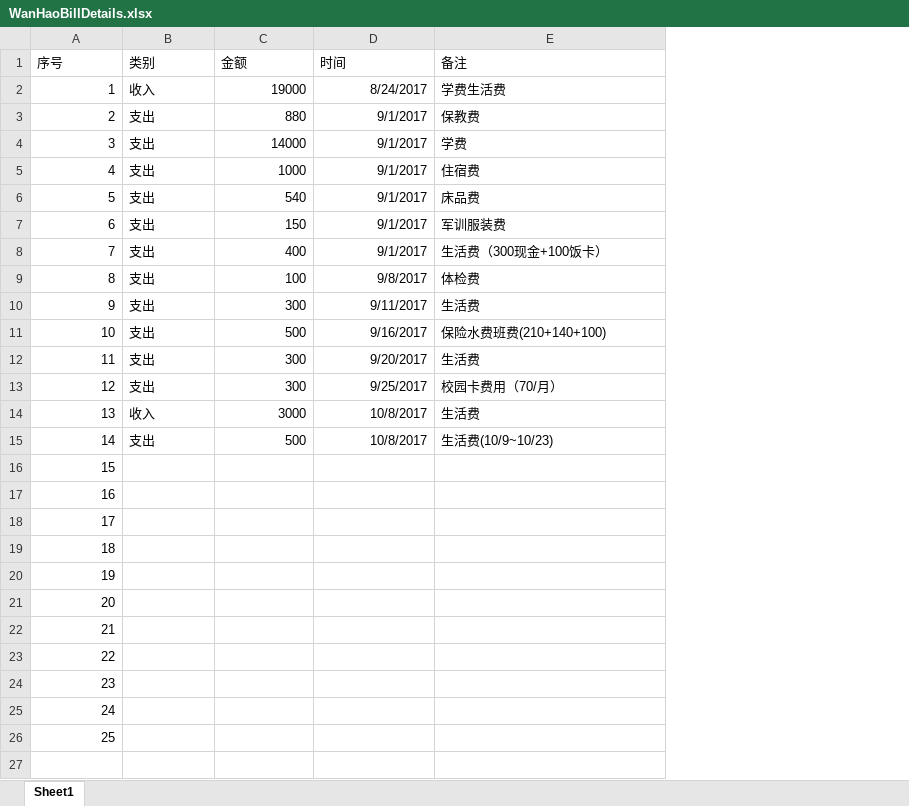
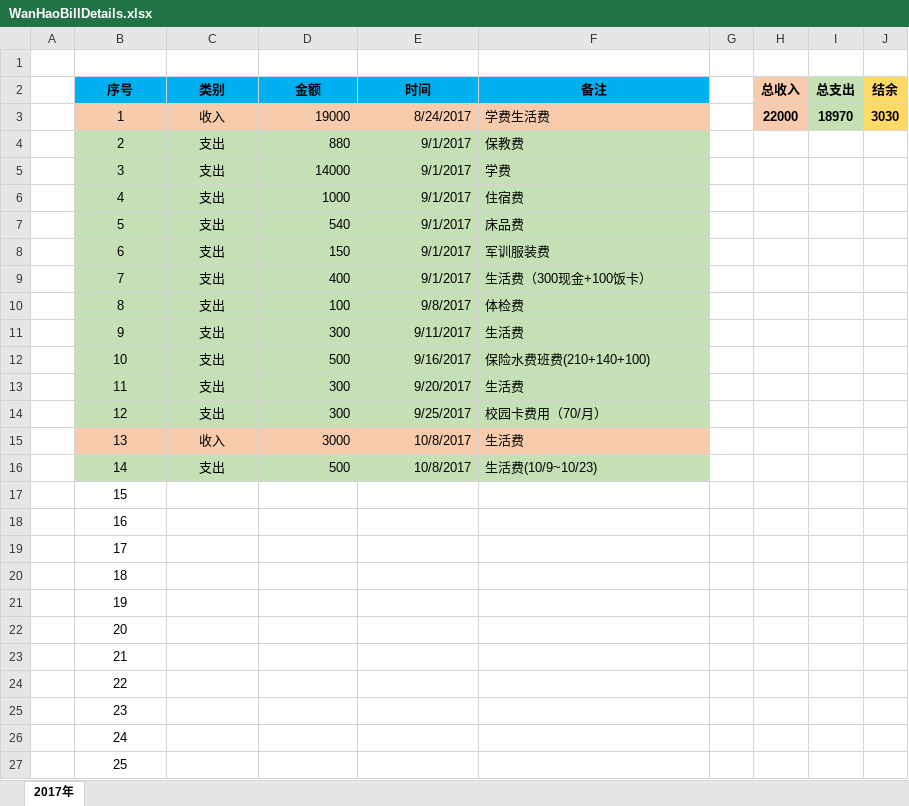
Before and after one commit to Wongfu/WanhaoBillDetails, an Excel workbook: WanHaoBillDetails.xlsx, sheet 2017年, drawn as a sheet; values as stored, in another font and other column widths than the file's, no borders; addresses are those after the commit; the diff names each change by its address in the sheet, - before the commit and + after, or states it on an @@ line.

Commit message:
Modified on 2017-10-13, 添加数据汇总信息

```diff
--- a/WanHaoBillDetails.xlsx (sheet 2017年)
+++ b/WanHaoBillDetails.xlsx (sheet 2017年)
-sheet tab: Sheet1
+sheet tab: 2017年
+column A, empty
+column G, empty
+column H (总收入), row 3: 22000
+column I (总支出), row 3: 18970
+column J (结余), row 3: 3030
+row 1: (empty)
@@ B2:F2 alignment: left → center, fill: none → #00B0F0, bold: off → on @@
-B3:B27 alignment: right
+B3:B27 alignment: center
-B3:F3 fill: none
+B3:F3 fill: #F8CBAD
-C3:C16 alignment: left
+C3:C16 alignment: center
-B4:F14 fill: none
+B4:F14 fill: #C5E0B4
-B15:F15 fill: none
+B15:F15 fill: #F8CBAD
-B16:F16 fill: none
+B16:F16 fill: #C5E0B4
```
